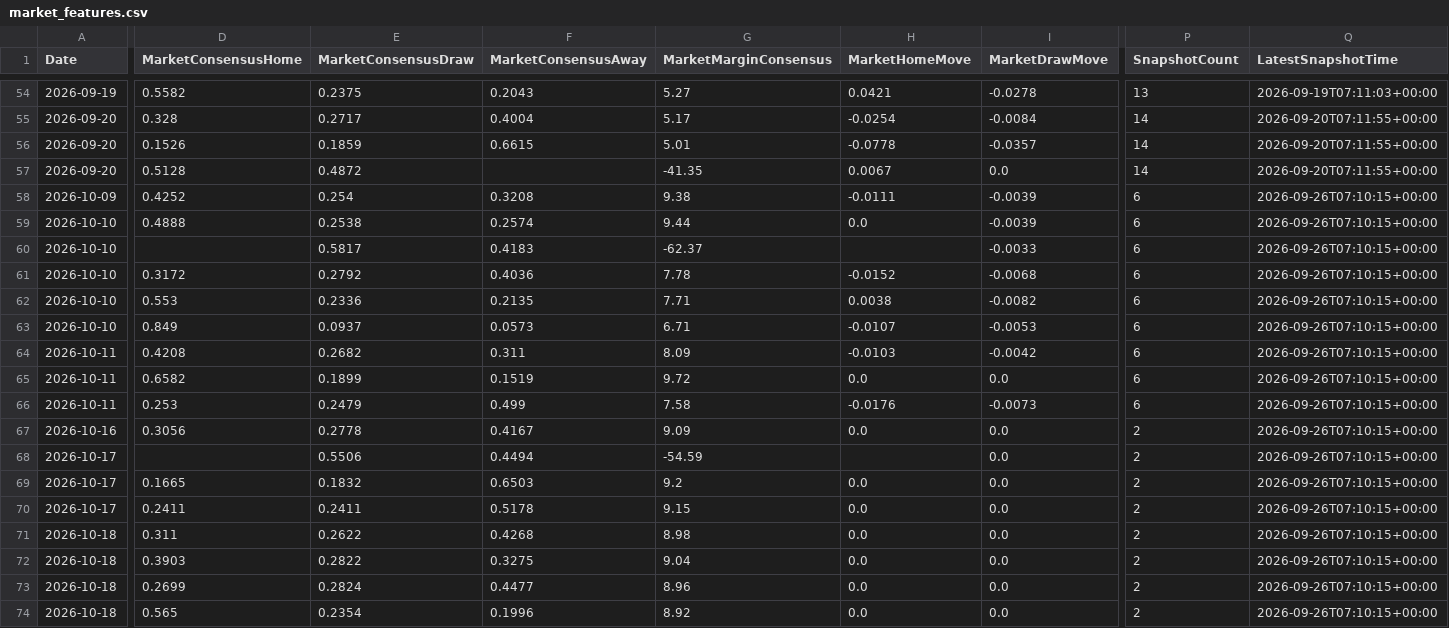
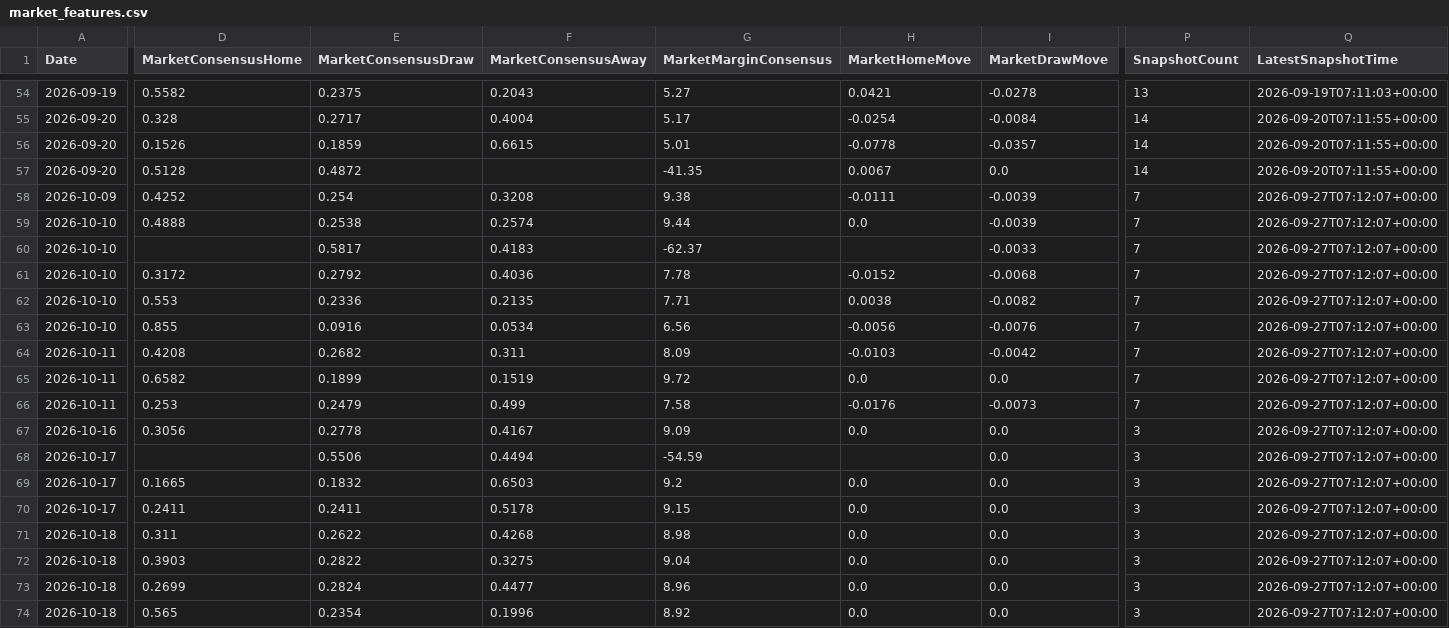
Before and after one commit to gmalbert/ligue-1, a CSV file: data_files/model_features/market_features.csv, drawn as a sheet; only a part is shown, gaps mark what is left out; the diff covers the shown part only; the diff names each change by its address in the sheet, - before the commit and + after, or states it on an @@ line.

```diff
--- a/data_files/model_features/market_features.csv
+++ b/data_files/model_features/market_features.csv
-P58:P66 (SnapshotCount): 6
+P58:P66 (SnapshotCount): 7
-Q58:Q74 (LatestSnapshotTime): 2026-09-26T07:10:15+00:00
+Q58:Q74 (LatestSnapshotTime): 2026-09-27T07:12:07+00:00
-D63 (MarketConsensusHome): 0.849
+D63 (MarketConsensusHome): 0.855
-E63 (MarketConsensusDraw): 0.0937
+E63 (MarketConsensusDraw): 0.0916
-F63 (MarketConsensusAway): 0.0573
+F63 (MarketConsensusAway): 0.0534
-G63 (MarketMarginConsensus): 6.71
+G63 (MarketMarginConsensus): 6.56
-H63 (MarketHomeMove): -0.0107
+H63 (MarketHomeMove): -0.0056
-I63 (MarketDrawMove): -0.0053
+I63 (MarketDrawMove): -0.0076
-P67:P74 (SnapshotCount): 2
+P67:P74 (SnapshotCount): 3
```
Also changed, not shown: 1 edited cell elsewhere in this file, data_files/predictions_log.csv, data_files/raw/match_weather.csv, 9 other files.
